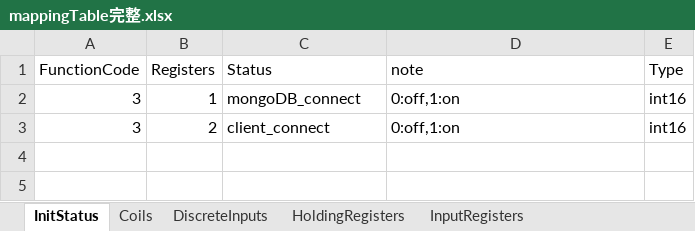
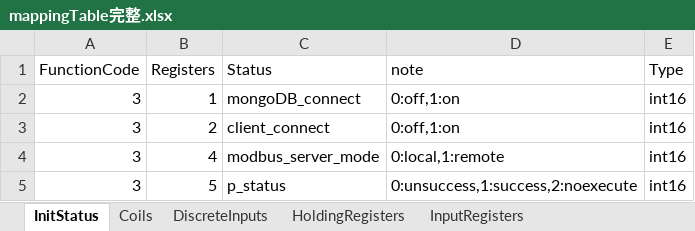
Before and after one commit to Wynnlin329/modbus_slave_server, an Excel workbook: modbus_server/mappingTable完整.xlsx, sheet InitStatus, drawn as a sheet; values as stored, in another font and other column widths than the file's, no borders; the diff names each change by its address in the sheet, - before the commit and + after, or states it on an @@ line.

Commit message:
新增ScadaMode,ModbusMode,SCADA實虛功輸入

```diff
--- a/modbus_server/mappingTable完整.xlsx (sheet InitStatus)
+++ b/modbus_server/mappingTable完整.xlsx (sheet InitStatus)
+row 4: 3 | 4 | modbus_server_mode | 0:local,1:remote | int16
+row 5: 3 | 5 | p_status | 0:unsuccess,1:success,2:noexecute | int16
```
Also changed, not shown: sheet HoldingRegisters, modbus_server/mappingTable.xlsx, 4 other files.
